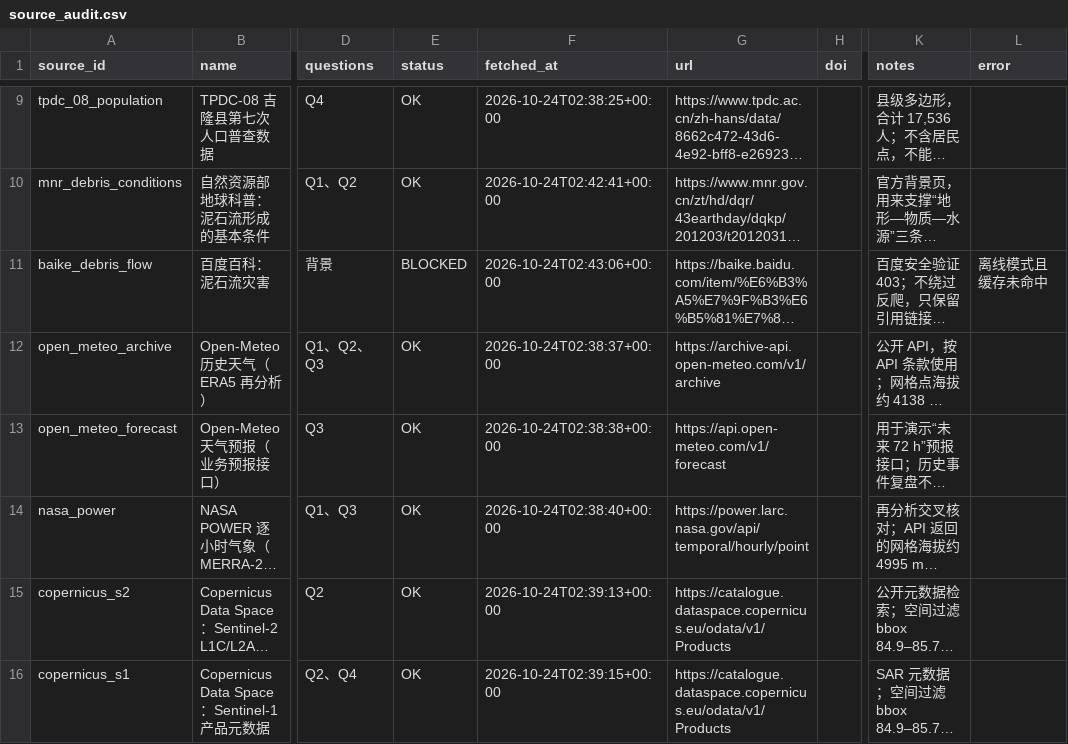
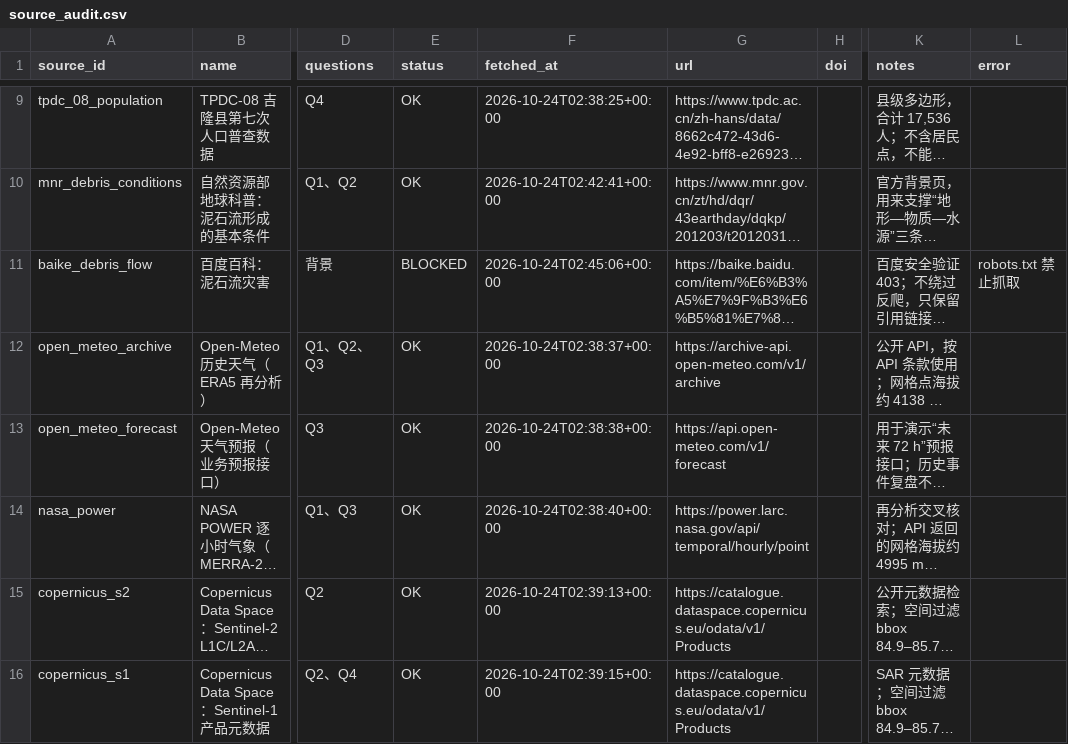
Before and after one commit to YanYuas/MTMCM-B-2026, a CSV file: 03_编程手/数据获取/data/reports/source_audit.csv, drawn as a sheet; only a part is shown, gaps mark what is left out; long unchanged cells end in …; the diff names each change by its address in the sheet, - before the commit and + after, or states it on an @@ line.

Commit message:
[编程手] 数据获取：更新来源审计（百度 robots 阻断留痕）

```diff
--- a/03_编程手/数据获取/data/reports/source_audit.csv
+++ b/03_编程手/数据获取/data/reports/source_audit.csv
-F11 (fetched_at): 2026-10-24T02:43:06+00:00
+F11 (fetched_at): 2026-10-24T02:45:06+00:00
-L11 (error): 离线模式且缓存未命中
+L11 (error): robots.txt 禁止抓取
```
Also changed, not shown: 1 other file.
